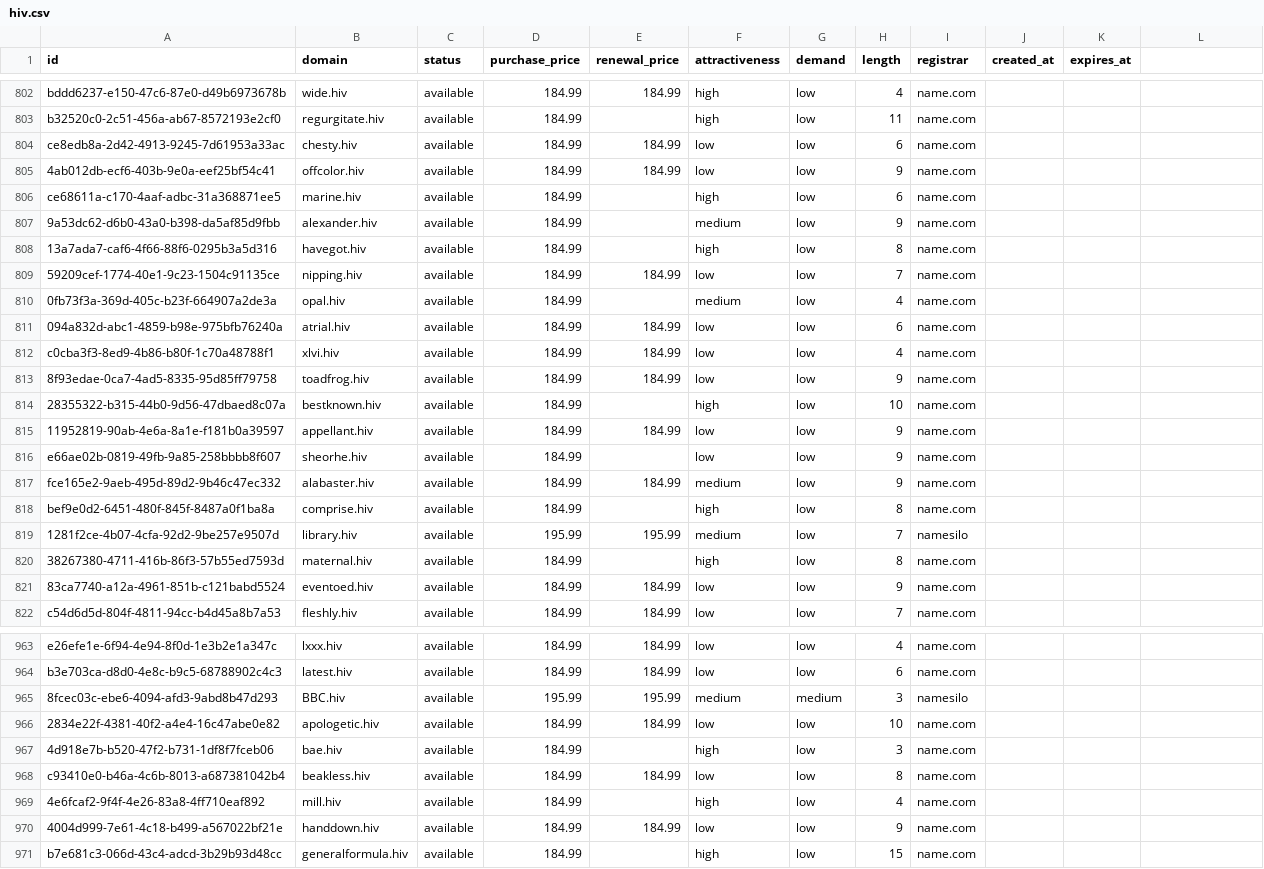
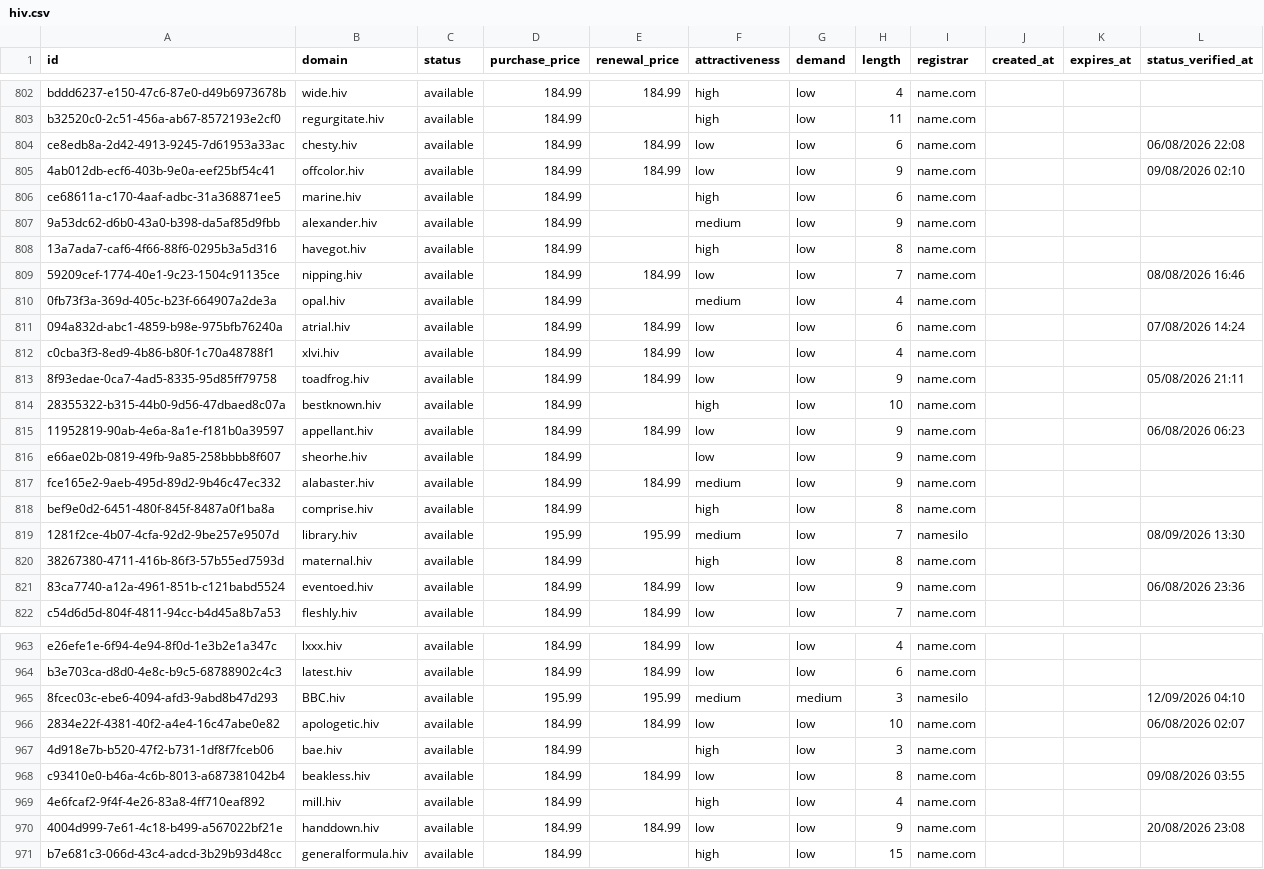
Before and after one commit to UniqueDomains/hiv-oneword-domains, a CSV file: hiv.csv, drawn as a sheet; only a part is shown, gaps mark what is left out; the diff covers the shown part only.

```diff
--- a/hiv.csv
+++ b/hiv.csv
@@ -1 +1 @@
-id,domain,status,purchase_price,renewal_price,attractiveness,demand,length,registrar,created_at,expires_at
+id,domain,status,purchase_price,renewal_price,attractiveness,demand,length,registrar,created_at,expires_at,status_verified_at
@@ -804,2 +804,2 @@ b32520c0-2c51-456a-ab67-8572193e2cf0,regurgitate.hiv,available,184.99,,high,low,
-ce8edb8a-2d42-4913-9245-7d61953a33ac,chesty.hiv,available,184.99,184.99,low,low,6,name.com,,
-4ab012db-ecf6-403b-9e0a-eef25bf54c41,offcolor.hiv,available,184.99,184.99,low,low,9,name.com,,
+ce8edb8a-2d42-4913-9245-7d61953a33ac,chesty.hiv,available,184.99,184.99,low,low,6,name.com,,,06/08/2026 22:08
+4ab012db-ecf6-403b-9e0a-eef25bf54c41,offcolor.hiv,available,184.99,184.99,low,low,9,name.com,,,09/08/2026 02:10
@@ -809 +809 @@ ce68611a-c170-4aaf-adbc-31a368871ee5,marine.hiv,available,184.99,,high,low,6,nam
-59209cef-1774-40e1-9c23-1504c91135ce,nipping.hiv,available,184.99,184.99,low,low,7,name.com,,
+59209cef-1774-40e1-9c23-1504c91135ce,nipping.hiv,available,184.99,184.99,low,low,7,name.com,,,08/08/2026 16:46
@@ -811 +811 @@ ce68611a-c170-4aaf-adbc-31a368871ee5,marine.hiv,available,184.99,,high,low,6,nam
-094a832d-abc1-4859-b98e-975bfb76240a,atrial.hiv,available,184.99,184.99,low,low,6,name.com,,
+094a832d-abc1-4859-b98e-975bfb76240a,atrial.hiv,available,184.99,184.99,low,low,6,name.com,,,07/08/2026 14:24
@@ -813 +813 @@ c0cba3f3-8ed9-4b86-b80f-1c70a48788f1,xlvi.hiv,available,184.99,184.99,low,low,4,
-8f93edae-0ca7-4ad5-8335-95d85ff79758,toadfrog.hiv,available,184.99,184.99,low,low,9,name.com,,
+8f93edae-0ca7-4ad5-8335-95d85ff79758,toadfrog.hiv,available,184.99,184.99,low,low,9,name.com,,,05/08/2026 21:11
@@ -815 +815 @@ c0cba3f3-8ed9-4b86-b80f-1c70a48788f1,xlvi.hiv,available,184.99,184.99,low,low,4,
-11952819-90ab-4e6a-8a1e-f181b0a39597,appellant.hiv,available,184.99,184.99,low,low,9,name.com,,
+11952819-90ab-4e6a-8a1e-f181b0a39597,appellant.hiv,available,184.99,184.99,low,low,9,name.com,,,06/08/2026 06:23
@@ -819 +819 @@ bef9e0d2-6451-480f-845f-8487a0f1ba8a,comprise.hiv,available,184.99,,high,low,8,n
-1281f2ce-4b07-4cfa-92d2-9be257e9507d,library.hiv,available,195.99,195.99,medium,low,7,namesilo,,
+1281f2ce-4b07-4cfa-92d2-9be257e9507d,library.hiv,available,195.99,195.99,medium,low,7,namesilo,,,08/09/2026 13:30
@@ -821 +821 @@ bef9e0d2-6451-480f-845f-8487a0f1ba8a,comprise.hiv,available,184.99,,high,low,8,n
-83ca7740-a12a-4961-851b-c121babd5524,eventoed.hiv,available,184.99,184.99,low,low,9,name.com,,
+83ca7740-a12a-4961-851b-c121babd5524,eventoed.hiv,available,184.99,184.99,low,low,9,name.com,,,06/08/2026 23:36
@@ -965,2 +965,2 @@ b3e703ca-d8d0-4e8c-b9c5-68788902c4c3,latest.hiv,available,184.99,184.99,low,low,
-8fcec03c-ebe6-4094-afd3-9abd8b47d293,BBC.hiv,available,195.99,195.99,medium,medium,3,namesilo,,
-2834e22f-4381-40f2-a4e4-16c47abe0e82,apologetic.hiv,available,184.99,184.99,low,low,10,name.com,,
+8fcec03c-ebe6-4094-afd3-9abd8b47d293,BBC.hiv,available,195.99,195.99,medium,medium,3,namesilo,,,12/09/2026 04:10
+2834e22f-4381-40f2-a4e4-16c47abe0e82,apologetic.hiv,available,184.99,184.99,low,low,10,name.com,,,06/08/2026 02:07
@@ -968 +968 @@ b3e703ca-d8d0-4e8c-b9c5-68788902c4c3,latest.hiv,available,184.99,184.99,low,low,
-c93410e0-b46a-4c6b-8013-a687381042b4,beakless.hiv,available,184.99,184.99,low,low,8,name.com,,
+c93410e0-b46a-4c6b-8013-a687381042b4,beakless.hiv,available,184.99,184.99,low,low,8,name.com,,,09/08/2026 03:55
@@ -970 +970 @@ c93410e0-b46a-4c6b-8013-a687381042b4,beakless.hiv,available,184.99,184.99,low,lo
-4004d999-7e61-4c18-b499-a567022bf21e,handdown.hiv,available,184.99,184.99,low,low,9,name.com,,
+4004d999-7e61-4c18-b499-a567022bf21e,handdown.hiv,available,184.99,184.99,low,low,9,name.com,,,20/08/2026 23:08
```
Also changed, not shown: 117 edited cells elsewhere in this file, 6 other files.
